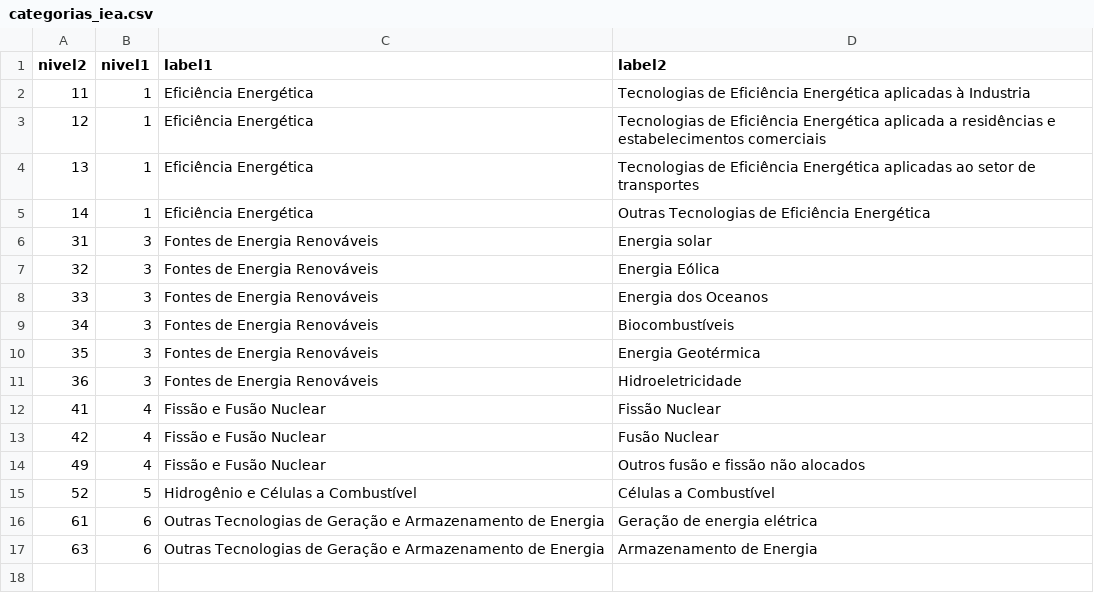
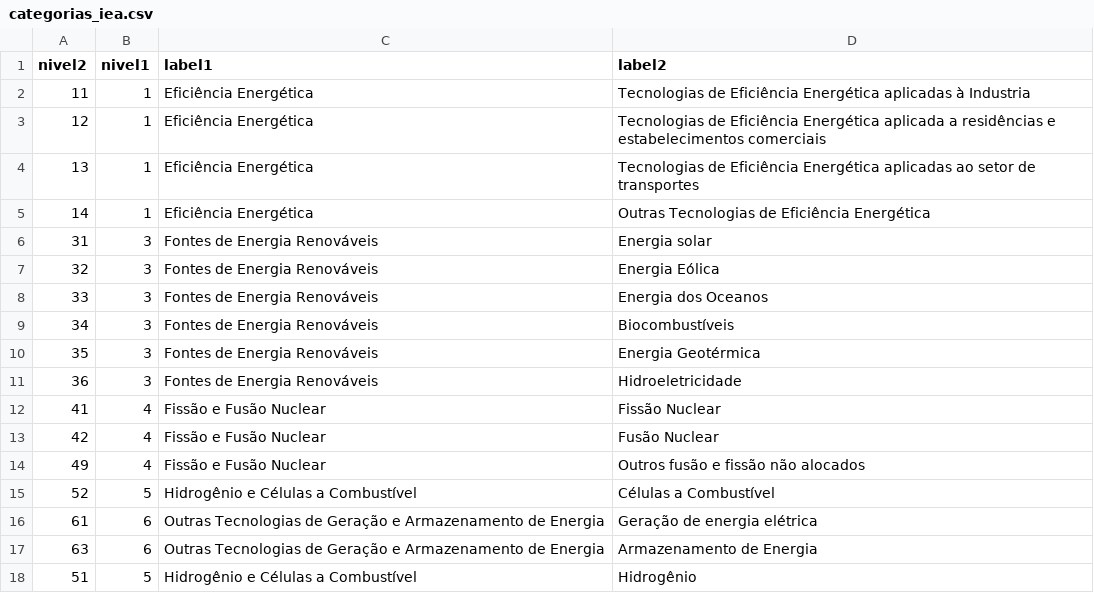
Before and after one commit to silbaroli/painel, a CSV file: data/categorias_iea.csv, drawn as a sheet; the diff names each change by its address in the sheet, - before the commit and + after, or states it on an @@ line.

```diff
--- a/data/categorias_iea.csv
+++ b/data/categorias_iea.csv
+row 18: 51 | 5 | Hidrogênio e Células a Combustível | Hidrogênio
```
Also changed, not shown: 1 other file.
